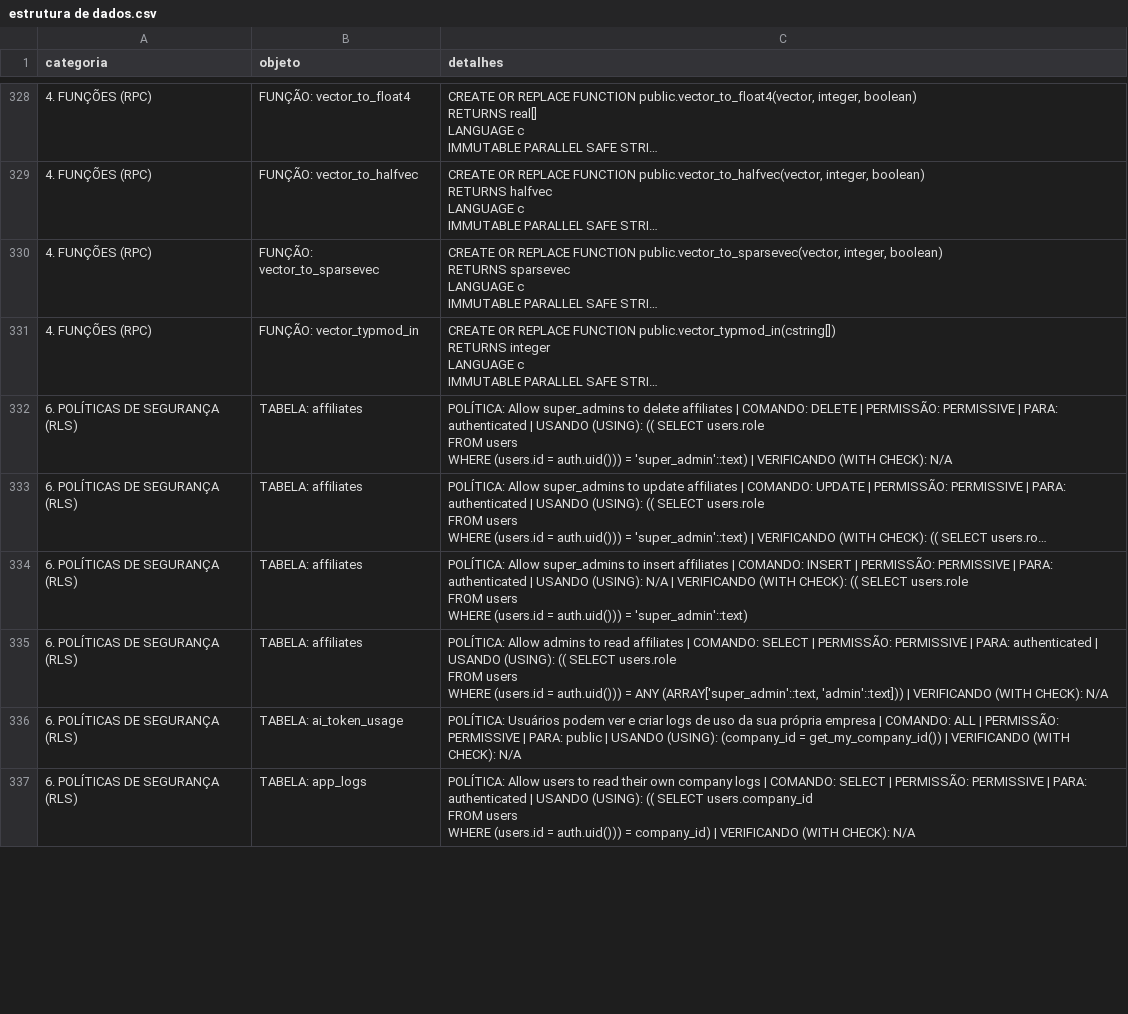
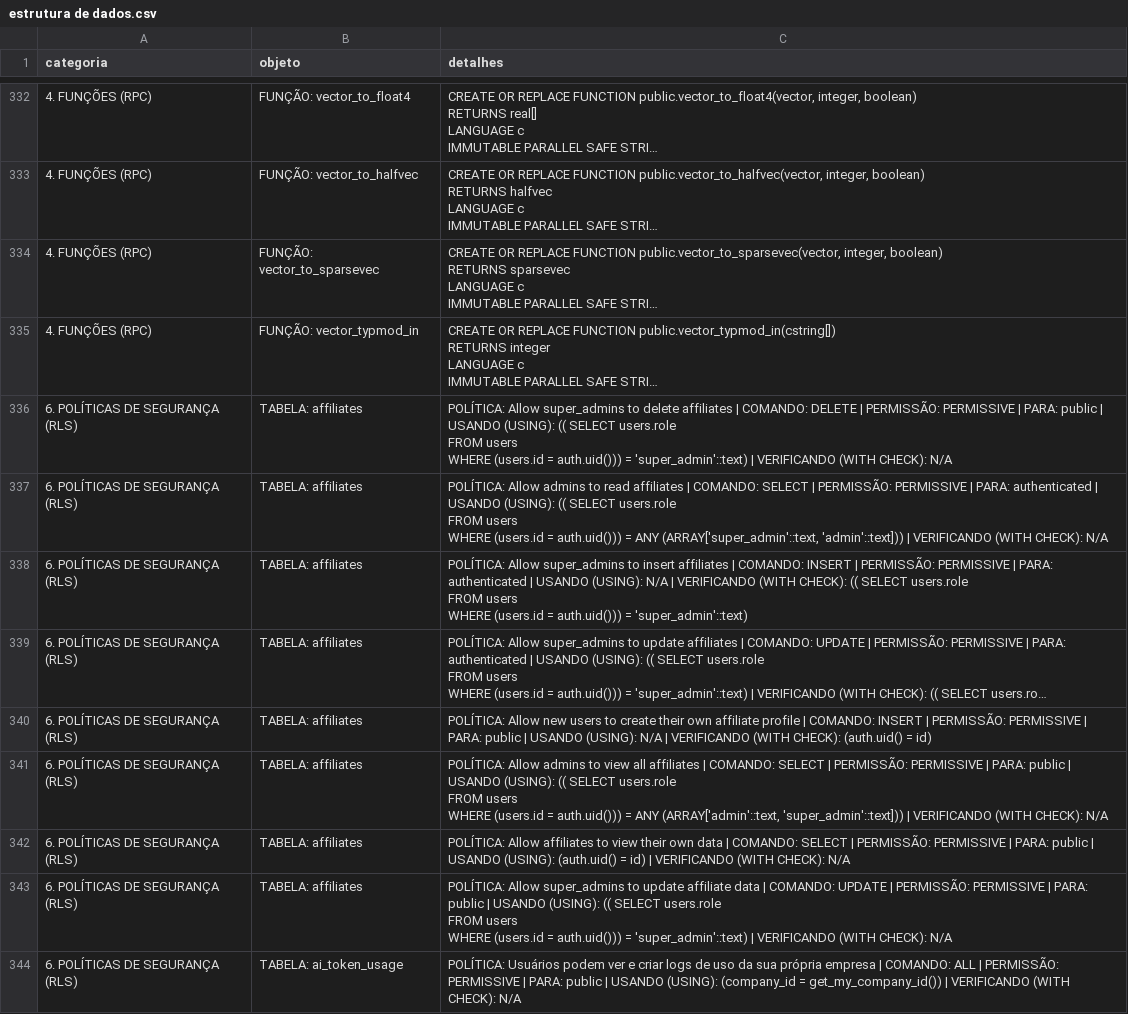
Before and after one commit to Dgouveia1/oreh, a CSV file: estrutura de dados.csv, drawn as a sheet; only a part is shown, gaps mark what is left out; the shorter side is filled out with more unchanged rows; long unchanged cells end in …; addresses are those after the commit; ↵ is a line break in a cell; the diff covers the shown part only; the diff names each change by its address in the sheet, - before the commit and + after, or states it on an @@ line.

```diff
--- a/estrutura de dados.csv
+++ b/estrutura de dados.csv
-C336 (detalhes): …| PARA: authenticated | USANDO…
+C336 (detalhes): …| PARA: public | USANDO…
+row 337: 6. POLÍTICAS DE SEGURANÇA (RLS) | TABELA: affiliates | POLÍTICA: Allow admins to read affiliates | COMANDO: SELECT | PERMISSÃO: PERMISSIVE | PARA: authenticated | USANDO (USING): (( SELECT users.role ↵ FROM users ↵ WHERE (users.id = auth.uid())) = ANY (ARRAY['super_admin'::text, 'admin'::text])) | VERIFICANDO (WITH CHECK): N/A
+row 338: 6. POLÍTICAS DE SEGURANÇA (RLS) | TABELA: affiliates | POLÍTICA: Allow super_admins to insert affiliates | COMANDO: INSERT | PERMISSÃO: PERMISSIVE | PARA: authenticated | USANDO (USING): N/A | VERIFICANDO (WITH CHECK): (( SELECT users.role ↵ FROM users ↵ WHERE (users.id = auth.uid())) = 'super_admin'::text)
+row 340: 6. POLÍTICAS DE SEGURANÇA (RLS) | TABELA: affiliates | POLÍTICA: Allow new users to create their own affiliate profile | COMANDO: INSERT | PERMISSÃO: PERMISSIVE | PARA: public | USANDO (USING): N/A | VERIFICANDO (WITH CHECK): (auth.uid() = id)
-C341 (detalhes): POLÍTICA: Allow super_admins to insert affiliates | COMANDO: INSERT | PERMISSÃO: PERMISSIVE | PARA: authenticated | USANDO (USING): N/A | VERIFICANDO (WITH CHECK): (( SELECT users.role ↵ FROM users ↵ WHERE (users.id = auth.uid())) = 'super_admin'::text)
+C341 (detalhes): POLÍTICA: Allow admins to view all affiliates | COMANDO: SELECT | PERMISSÃO: PERMISSIVE | PARA: public | USANDO (USING): (( SELECT users.role ↵ FROM users ↵ WHERE (users.id = auth.uid())) = ANY (ARRAY['admin'::text, 'super_admin'::text])) | VERIFICANDO (WITH CHECK): N/A
-C342 (detalhes): POLÍTICA: Allow admins to read affiliates | COMANDO: SELECT | PERMISSÃO: PERMISSIVE | PARA: authenticated | USANDO (USING): (( SELECT users.role ↵ FROM users ↵ WHERE (users.id = auth.uid())) = ANY (ARRAY['super_admin'::text, 'admin'::text])) | VERIFICANDO…
+C342 (detalhes): POLÍTICA: Allow affiliates to view their own data | COMANDO: SELECT | PERMISSÃO: PERMISSIVE | PARA: public | USANDO (USING): (auth.uid() = id) | VERIFICANDO…
+row 343: 6. POLÍTICAS DE SEGURANÇA (RLS) | TABELA: affiliates | POLÍTICA: Allow super_admins to update affiliate data | COMANDO: UPDATE | PERMISSÃO: PERMISSIVE | PARA: public | USANDO (USING): (( SELECT users.role ↵ FROM users ↵ WHERE (users.id = auth.uid())) = 'super_admin'::text) | VERIFICANDO (WITH CHECK): N/A
```
Also changed, not shown: 4 added rows, 81 moved rows and 3 edited cells elsewhere in this file, 9 other files.
